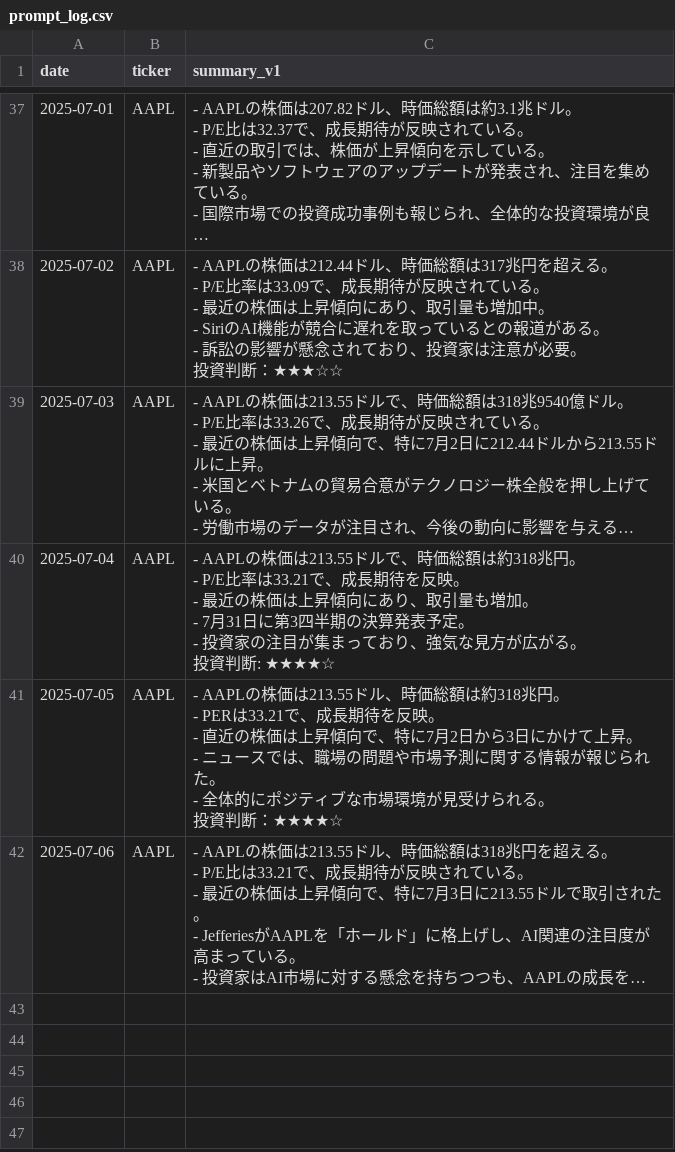
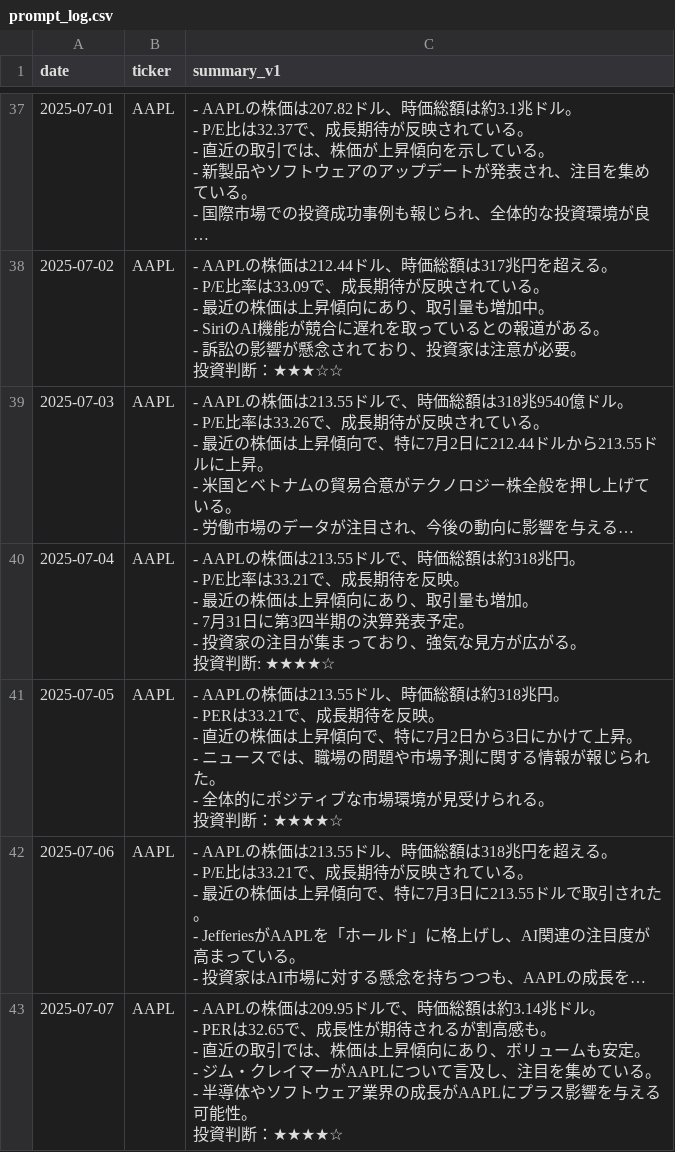
Before and after one commit to sinpeeei/playground, a CSV file: prompt_log.csv, drawn as a sheet; only a part is shown, gaps mark what is left out; long unchanged cells end in …; ↵ is a line break in a cell; the diff names each change by its address in the sheet, - before the commit and + after, or states it on an @@ line.

```diff
--- a/prompt_log.csv
+++ b/prompt_log.csv
+row 43: 2025-07-07 | AAPL | - AAPLの株価は209.95ドルで、時価総額は約3.14兆ドル。 ↵ - PERは32.65で、成長性が期待されるが割高感も。 ↵ - 直近の取引では、株価は上昇傾向にあり、ボリュームも安定。 ↵ - ジム・クレイマーがAAPLについて言及し、注目を集めている。 ↵ - 半導体やソフトウェア業界の成長がAAPLにプラス影響を与える可能性。 ↵ 投資判断：★★★★☆
```
Also changed, not shown: 1 other file.
